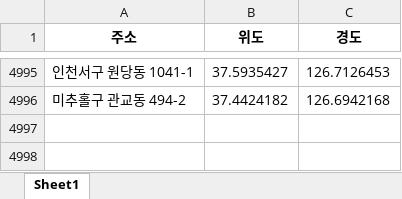
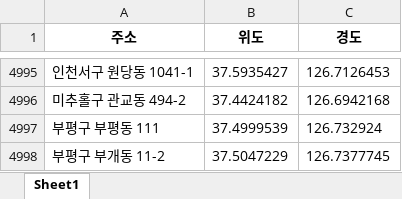
Before and after one commit to Namhyuunsoo/realestate-management, an Excel workbook: data/raw/지도캐시.xlsx, sheet Sheet1, drawn as a sheet; only a part is shown, gaps mark what is left out; values as stored, in another font and other column widths than the file's, no borders; the diff names each change by its address in the sheet, - before the commit and + after, or states it on an @@ line.

```diff
--- a/data/raw/지도캐시.xlsx (sheet Sheet1)
+++ b/data/raw/지도캐시.xlsx (sheet Sheet1)
+row 4997: 부평구 부평동 111 | 37.4999539 | 126.732924
+row 4998: 부평구 부개동 11-2 | 37.5047229 | 126.7377745
```
Also changed, not shown: data/raw/건물토지매매.xlsx, data/raw/구분상가매매.xlsx, 4 other files.
